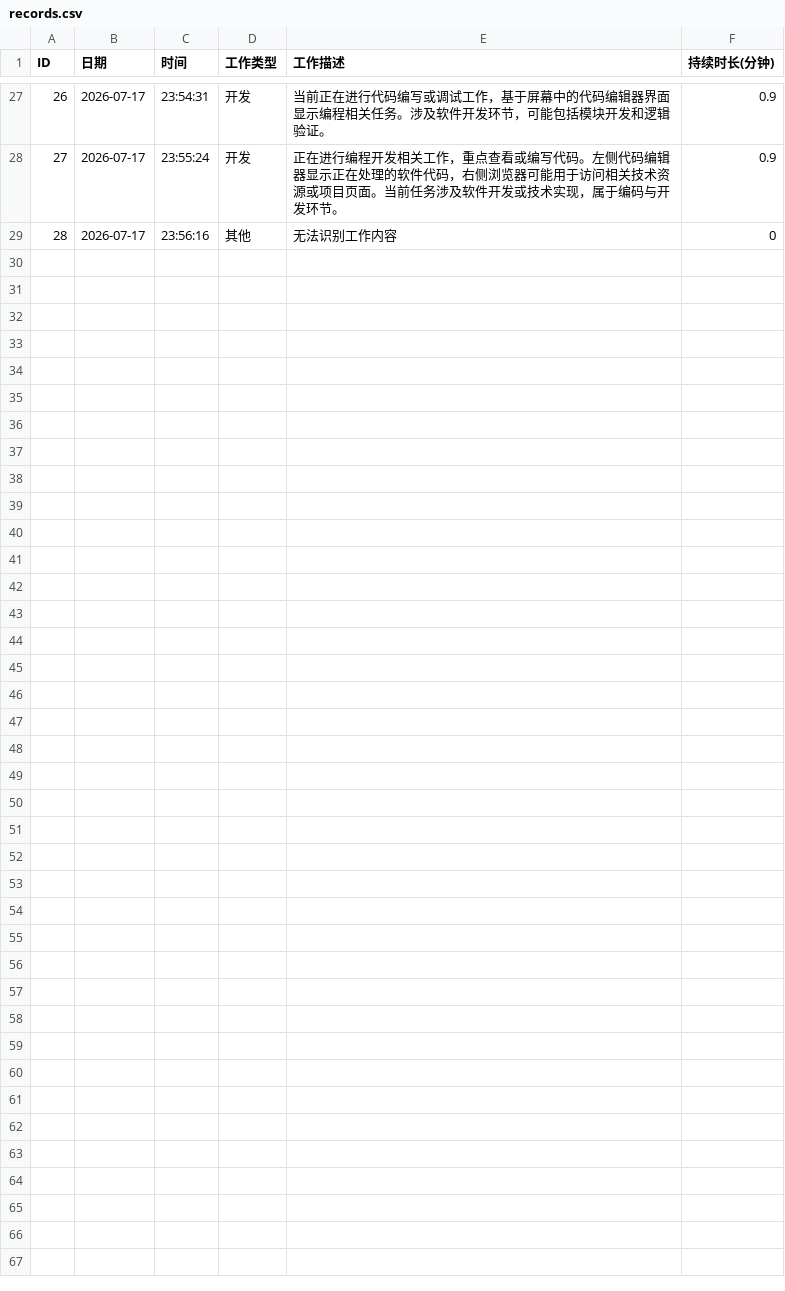
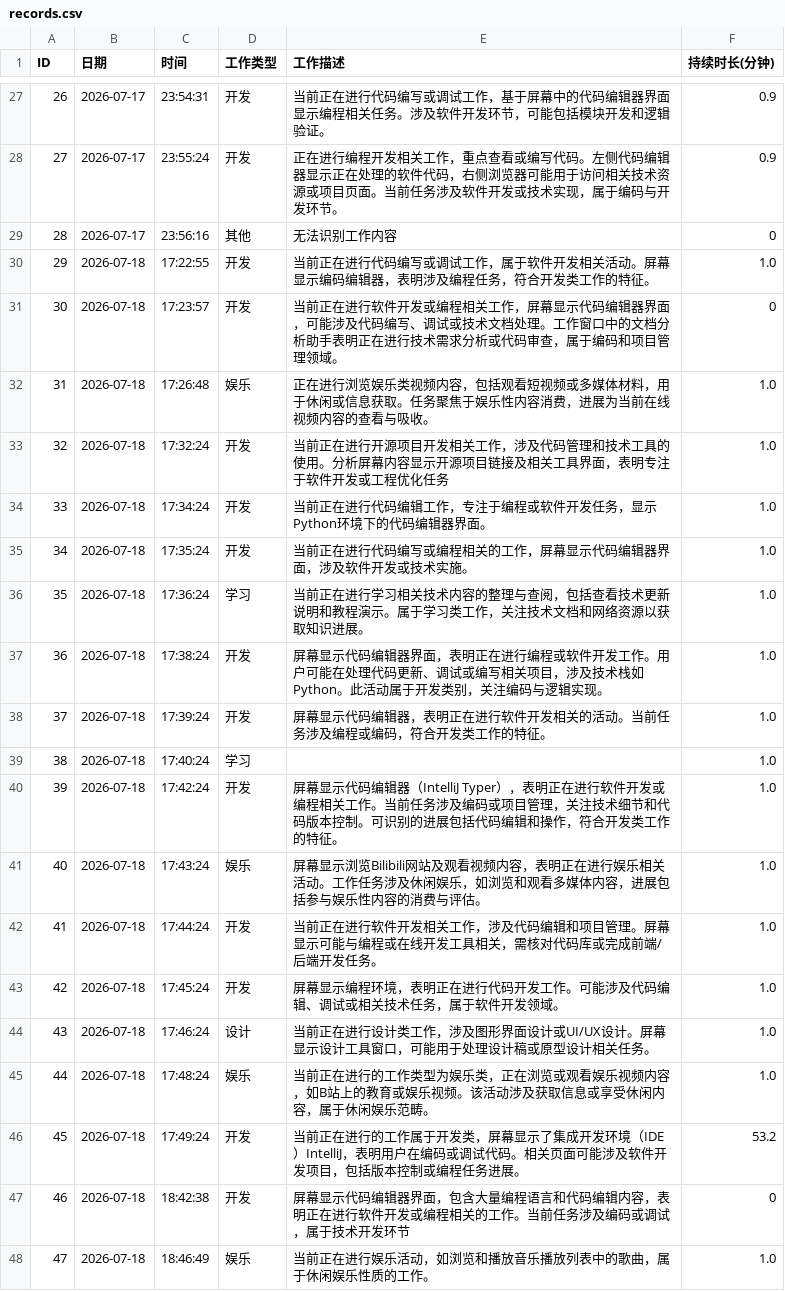
Before and after one commit to DGLZR/AI-daliy-check, a CSV file: data/records.csv, drawn as a sheet; only a part is shown, gaps mark what is left out.

```diff
--- a/data/records.csv
+++ b/data/records.csv
@@ -29 +29,20 @@
 28,2026-07-17,23:56:16,其他,无法识别工作内容,0
+29,2026-07-18,17:22:55,开发,当前正在进行代码编写或调试工作，属于软件开发相关活动。屏幕显示编码编辑器，表明涉及编程任务，符合开发类工作的特征。,1.0
+30,2026-07-18,17:23:57,开发,当前正在进行软件开发或编程相关工作，屏幕显示代码编辑器界面，可能涉及代码编写、调试或技术文档处理。工作窗口中的文档分析助手表明正在进行技术需求分析或代码审查，属于编码和项目管理领域。,0
+31,2026-07-18,17:26:48,娱乐,正在进行浏览娱乐类视频内容，包括观看短视频或多媒体材料，用于休闲或信息获取。任务聚焦于娱乐性内容消费，进展为当前在线视频内容的查看与吸收。,1.0
+32,2026-07-18,17:32:24,开发,当前正在进行开源项目开发相关工作，涉及代码管理和技术工具的使用。分析屏幕内容显示开源项目链接及相关工具界面，表明专注于软件开发或工程优化任务,1.0
+33,2026-07-18,17:34:24,开发,当前正在进行代码编辑工作，专注于编程或软件开发任务，显示Python环境下的代码编辑器界面。,1.0
+34,2026-07-18,17:35:24,开发,当前正在进行代码编写或编程相关的工作，屏幕显示代码编辑器界面，涉及软件开发或技术实施。,1.0
+35,2026-07-18,17:36:24,学习,当前正在进行学习相关技术内容的整理与查阅，包括查看技术更新说明和教程演示。属于学习类工作，关注技术文档和网络资源以获取知识进展。,1.0
+36,2026-07-18,17:38:24,开发,屏幕显示代码编辑器界面，表明正在进行编程或软件开发工作。用户可能在处理代码更新、调试或编写相关项目，涉及技术栈如Python。此活动属于开发类别，关注编码与逻辑实现。,1.0
+37,2026-07-18,17:39:24,开发,屏幕显示代码编辑器，表明正在进行软件开发相关的活动。当前任务涉及编程或编码，符合开发类工作的特征。,1.0
+38,2026-07-18,17:40:24,学习,,1.0
+39,2026-07-18,17:42:24,开发,屏幕显示代码编辑器（IntelliJ Typer），表明正在进行软件开发或编程相关工作。当前任务涉及编码或项目管理，关注技术细节和代码版本控制。可识别的进展包括代码编辑和操作，符合开发类工作的特征。,1.0
+40,2026-07-18,17:43:24,娱乐,屏幕显示浏览Bilibili网站及观看视频内容，表明正在进行娱乐相关活动。工作任务涉及休闲娱乐，如浏览和观看多媒体内容，进展包括参与娱乐性内容的消费与评估。,1.0
+41,2026-07-18,17:44:24,开发,当前正在进行软件开发相关工作，涉及代码编辑和项目管理。屏幕显示可能与编程或在线开发工具相关，需核对代码库或完成前端/后端开发任务。,1.0
+42,2026-07-18,17:45:24,开发,屏幕显示编程环境，表明正在进行代码开发工作。可能涉及代码编辑、调试或相关技术任务，属于软件开发领域。,1.0
+43,2026-07-18,17:46:24,设计,当前正在进行设计类工作，涉及图形界面设计或UI/UX设计。屏幕显示设计工具窗口，可能用于处理设计稿或原型设计相关任务。,1.0
+44,2026-07-18,17:48:24,娱乐,当前正在进行的工作类型为娱乐类，正在浏览或观看娱乐视频内容，如B站上的教育或娱乐视频。该活动涉及获取信息或享受休闲内容，属于休闲娱乐范畴。,1.0
+45,2026-07-18,17:49:24,开发,当前正在进行的工作属于开发类，屏幕显示了集成开发环境（IDE）IntelliJ，表明用户在编码或调试代码。相关页面可能涉及软件开发项目，包括版本控制或编程任务进展。,53.2
+46,2026-07-18,18:42:38,开发,屏幕显示代码编辑器界面，包含大量编程语言和代码编辑内容，表明正在进行软件开发或编程相关的工作。当前任务涉及编码或调试，属于技术开发环节,0
+47,2026-07-18,18:46:49,娱乐,当前正在进行娱乐活动，如浏览和播放音乐播放列表中的歌曲，属于休闲娱乐性质的工作。,1.0
```
Also changed, not shown: data/daily_summary.csv, 3 other files.
